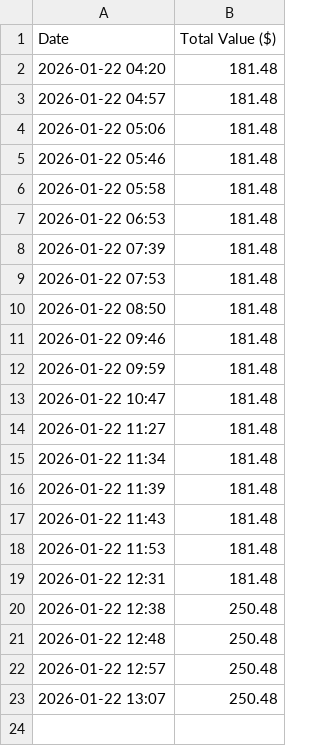
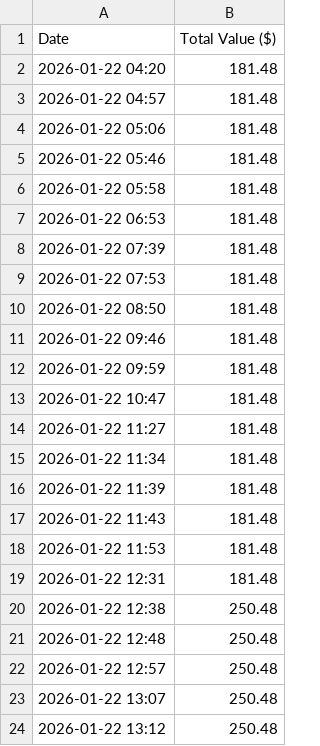
Before and after one commit to jeffreyspringer/my-kalshi-bot, a CSV file: portfolio_history.csv, drawn as a sheet.

Commit message:
Update logs and stats

```diff
--- a/portfolio_history.csv
+++ b/portfolio_history.csv
@@ -23 +23,2 @@ Date,Total Value ($)
 2026-01-22 13:07,250.48
+2026-01-22 13:12,250.48
```
